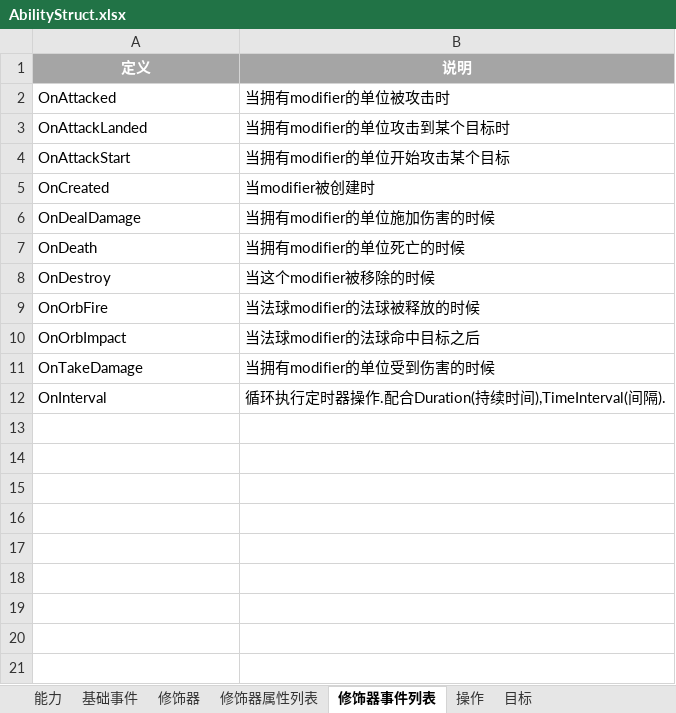
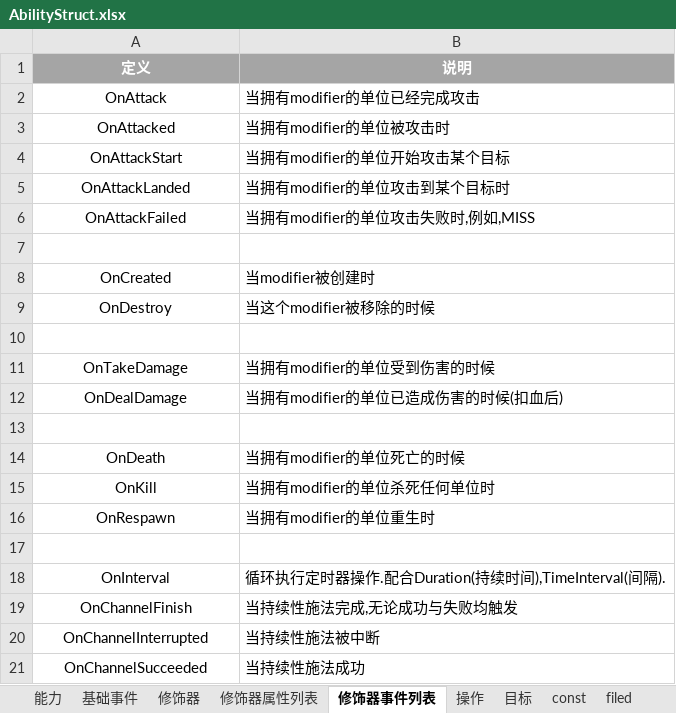
Before and after one commit to Hengle/X-lua, an Excel workbook: AbilityStruct.xlsx, sheet 修饰器事件列表, drawn as a sheet; values as stored, in another font and other column widths than the file's, no borders; removed rows and columns are numbered as before the commit, all else as after; the diff names each change by its address in the sheet, - before the commit and + after, or states it on an @@ line.

```diff
--- a/AbilityStruct.xlsx (sheet 修饰器事件列表)
+++ b/AbilityStruct.xlsx (sheet 修饰器事件列表)
+sheet tab: const
+sheet tab: filed
+row 2: OnAttack | 当拥有modifier的单位已经完成攻击
-A3 alignment: left
+A3 alignment: center
+row 4: OnAttackStart | 当拥有modifier的单位开始攻击某个目标
-A5 alignment: left
+A5 alignment: center
+row 6: OnAttackFailed | 当拥有modifier的单位攻击失败时,例如,MISS
-row 7: OnAttackStart | 当拥有modifier的单位开始攻击某个目标
+row 7: (empty)
-A8 alignment: left
+A8 alignment: center
@@ row 8 moved to row 9: OnDestroy @@
+row 10: (empty)
+row 11: OnTakeDamage | 当拥有modifier的单位受到伤害的时候
-A12 alignment: left
+A12 alignment: center
-B12 (说明): 当拥有modifier的单位施加伤害的时候
+B12 (说明): 当拥有modifier的单位已造成伤害的时候(扣血后)
+row 13: (empty)
-A14 alignment: left
+A14 alignment: center
-row 9: OnOrbFire | 当法球modifier的法球被释放的时候
-row 10: OnOrbImpact | 当法球modifier的法球命中目标之后
+row 15: OnKill | 当拥有modifier的单位杀死任何单位时
+row 16: OnRespawn | 当拥有modifier的单位重生时
-row 17: OnTakeDamage | 当拥有modifier的单位受到伤害的时候
+row 17: (empty)
-A18 alignment: left
+A18 alignment: center
+row 19: OnChannelFinish | 当持续性施法完成,无论成功与失败均触发
+row 20: OnChannelInterrupted | 当持续性施法被中断
+row 21: OnChannelSucceeded | 当持续性施法成功
```
Also changed, not shown: sheet 修饰器, sheet 能力, sheet 操作, sheet 修饰器属性列表, 5 other files.
